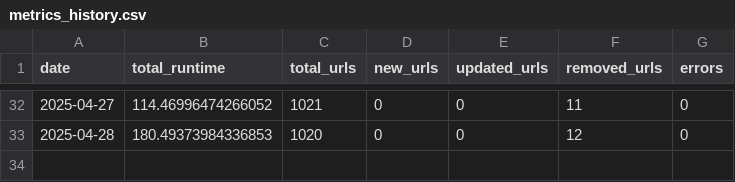
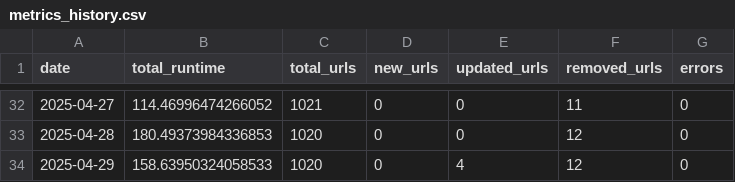
Before and after one commit to sonyaarom/huber-web-app, a CSV file: metrics_history.csv, drawn as a sheet; only a part is shown, gaps mark what is left out.

```diff
--- a/metrics_history.csv
+++ b/metrics_history.csv
@@ -33 +33,2 @@ date,total_runtime,total_urls,new_urls,updated_urls,removed_urls,errors
 2025-04-28,180.49373984336853,1020,0,0,12,0
+2025-04-29,158.63950324058533,1020,0,4,12,0
```
Also changed, not shown: 3 other files.
